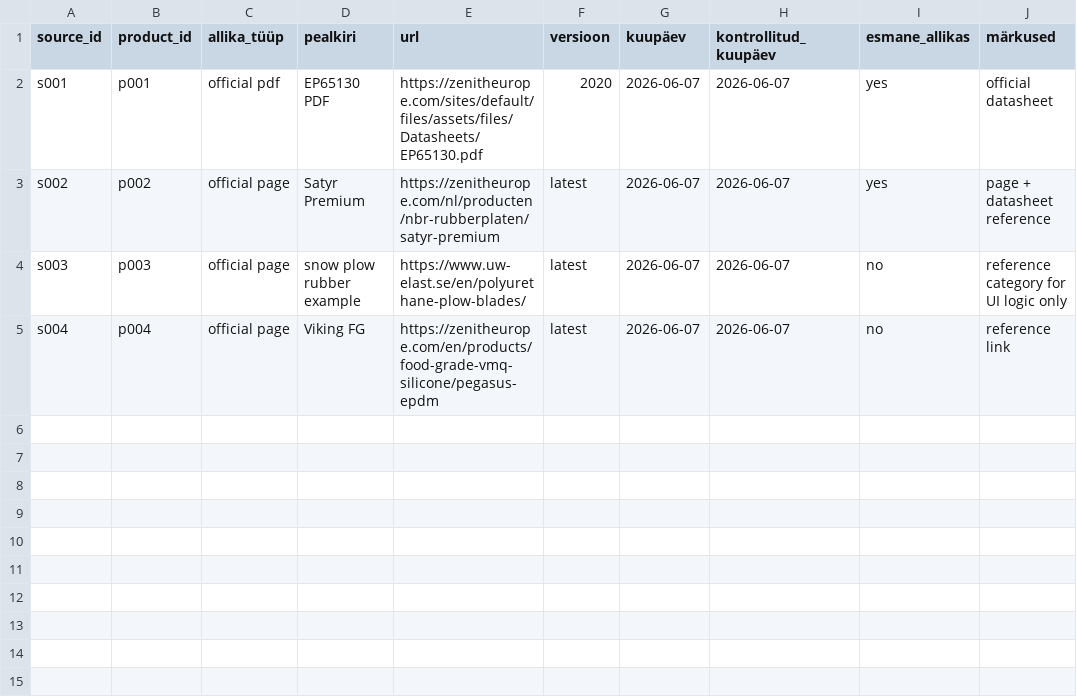
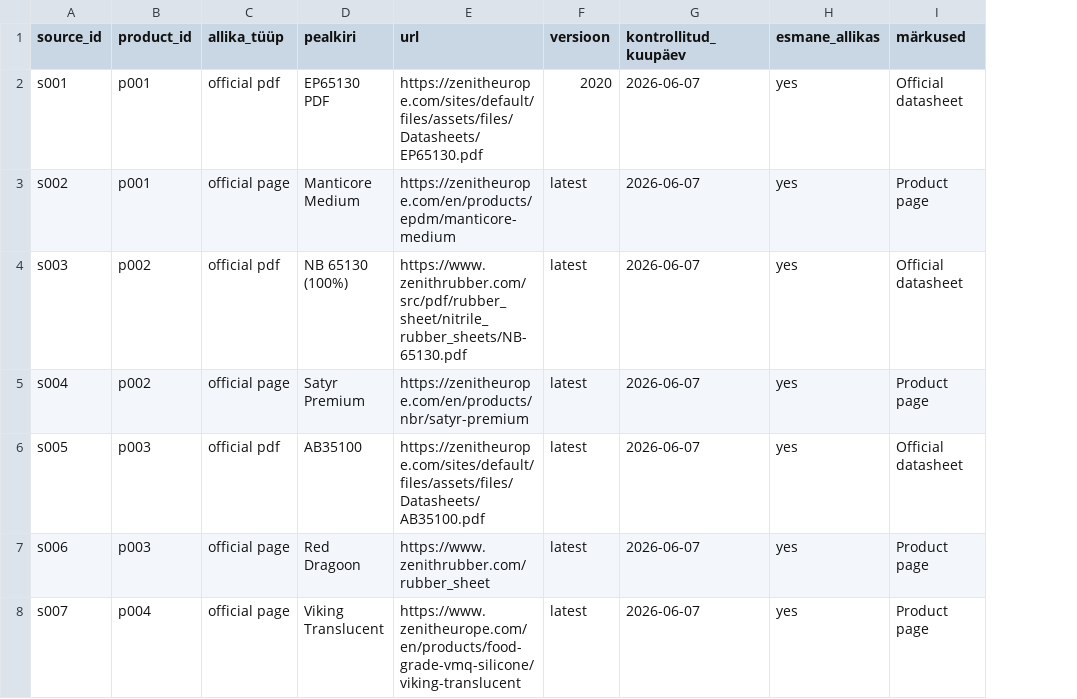
Before and after one commit to ErkiErt/Kataloog, a CSV file: data/sources.csv, drawn as a sheet; removed rows and columns are numbered as before the commit, all else as after; the diff names each change by its address in the sheet, - before the commit and + after, or states it on an @@ line.

```diff
--- a/data/sources.csv
+++ b/data/sources.csv
-column G (kuupäev), rows 2-5: all 2026-06-07
-I2 (märkused): official datasheet
+I2 (märkused): Official datasheet
-B3 (product_id): p002
+B3 (product_id): p001
-D3 (pealkiri): Satyr Premium
+D3 (pealkiri): Manticore Medium
-E3 (url): https://zenitheurope.com/nl/producten/nbr-rubberplaten/satyr-premium
+E3 (url): https://zenitheurope.com/en/products/epdm/manticore-medium
-I3 (märkused): page + datasheet reference
+I3 (märkused): Product page
-B4 (product_id): p003
+B4 (product_id): p002
-C4 (allika_tüüp): official page
+C4 (allika_tüüp): official pdf
-D4 (pealkiri): snow plow rubber example
+D4 (pealkiri): NB 65130 (100%)
-E4 (url): https://www.uw-elast.se/en/polyurethane-plow-blades/
+E4 (url): https://www.zenithrubber.com/src/pdf/rubber_sheet/nitrile_rubber_sheets/NB-65130.pdf
-H4:H5 (esmane_allikas): no
+H4:H5 (esmane_allikas): yes
-I4 (märkused): reference category for UI logic only
+I4 (märkused): Official datasheet
-B5 (product_id): p004
+B5 (product_id): p002
-D5 (pealkiri): Viking FG
+D5 (pealkiri): Satyr Premium
-E5 (url): https://zenitheurope.com/en/products/food-grade-vmq-silicone/pegasus-epdm
+E5 (url): https://zenitheurope.com/en/products/nbr/satyr-premium
-I5 (märkused): reference link
+I5 (märkused): Product page
+row 6: s005 | p003 | official pdf | AB35100 | https://zenitheurope.com/sites/default/files/assets/files/Datasheets/AB35100.pdf | latest | 2026-06-07 | yes | Official datasheet
+row 7: s006 | p003 | official page | Red Dragoon | https://www.zenithrubber.com/rubber_sheet | latest | 2026-06-07 | yes | Product page
+row 8: s007 | p004 | official page | Viking Translucent | https://www.zenitheurope.com/en/products/food-grade-vmq-silicone/viking-translucent | latest | 2026-06-07 | yes | Product page
```
Also changed, not shown: data/certificates.csv, data/products.csv, 3 other files.
